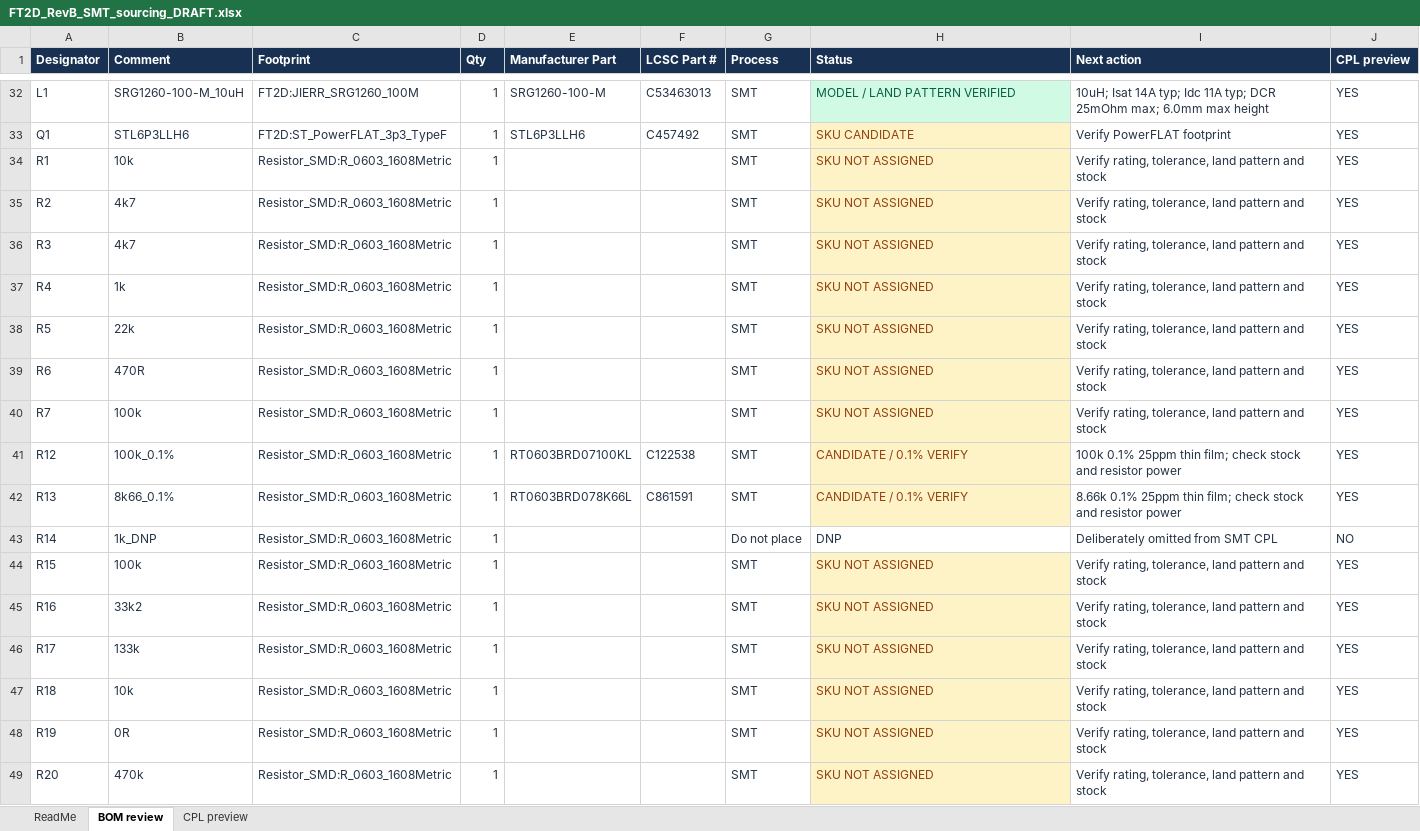
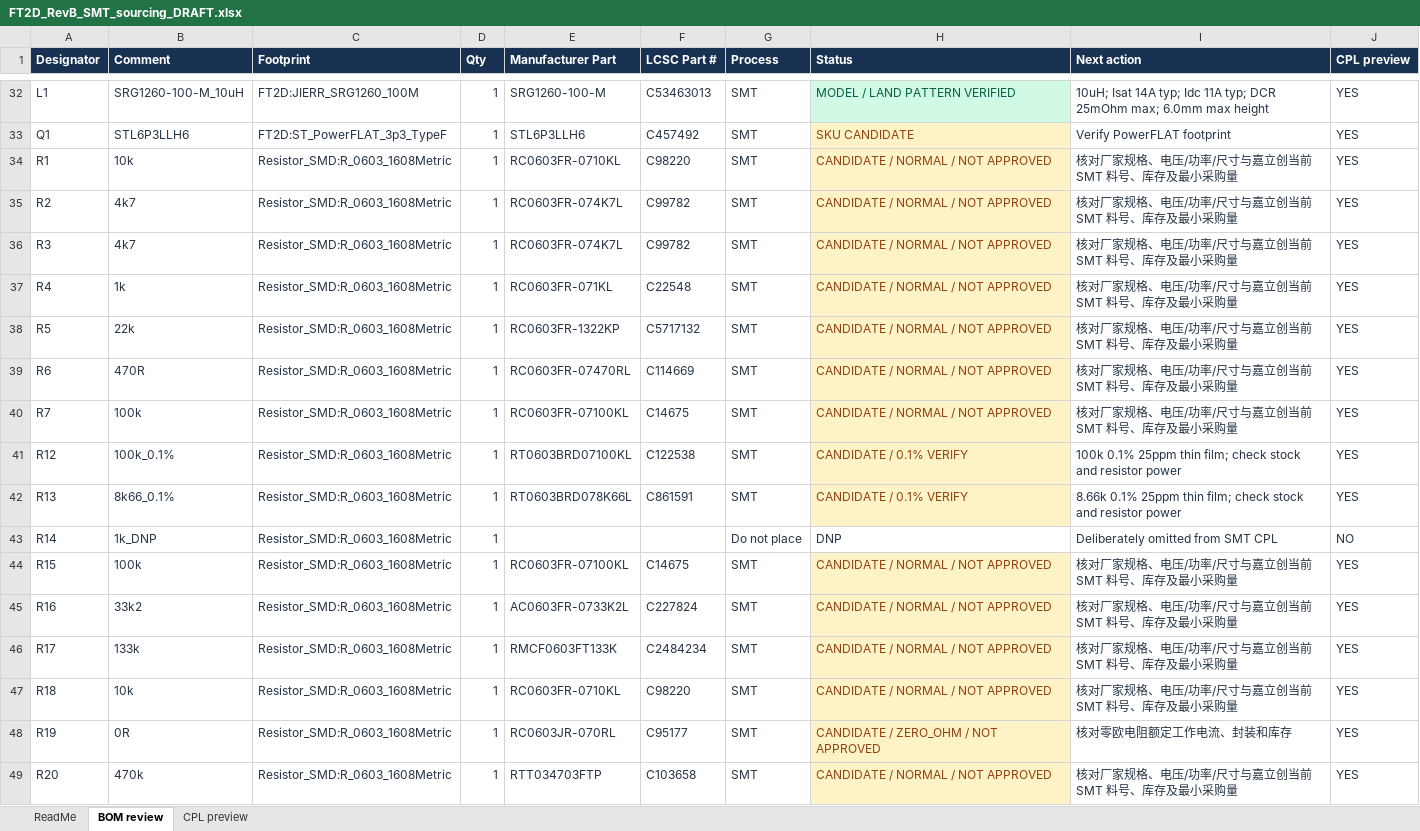
Before and after one commit to Accelerator6666/Yaesu-FT2D-USBC-charge, an Excel workbook: manufacturing/Rev_B/REVIEW_ONLY_NOT_FOR_FAB/FT2D_RevB_SMT_sourcing_DRAFT.xlsx, sheet BOM review, drawn as a sheet; only a part is shown, gaps mark what is left out; values as stored, in another font and other column widths than the file's, no borders; the diff covers the shown part only; the diff names each change by its address in the sheet, - before the commit and + after, or states it on an @@ line.

Commit message:
Rev B: map 53 SMT candidate C-codes and audit power copper necks (NO-GO)

```diff
--- a/manufacturing/Rev_B/REVIEW_ONLY_NOT_FOR_FAB/FT2D_RevB_SMT_sourcing_DRAFT.xlsx (sheet BOM review)
+++ b/manufacturing/Rev_B/REVIEW_ONLY_NOT_FOR_FAB/FT2D_RevB_SMT_sourcing_DRAFT.xlsx (sheet BOM review)
-E34 (Manufacturer Part): (empty)
+E34 (Manufacturer Part): RC0603FR-0710KL
-F34 (LCSC Part #): (empty)
+F34 (LCSC Part #): C98220
-H34:H40 (Status): SKU NOT ASSIGNED
+H34:H40 (Status): CANDIDATE / NORMAL / NOT APPROVED
-I34:I40 (Next action): Verify rating, tolerance, land pattern and stock
+I34:I40 (Next action): 核对厂家规格、电压/功率/尺寸与嘉立创当前 SMT 料号、库存及最小采购量
-E35:E36 (Manufacturer Part): (empty)
+E35:E36 (Manufacturer Part): RC0603FR-074K7L
-F35:F36 (LCSC Part #): (empty)
+F35:F36 (LCSC Part #): C99782
-E37 (Manufacturer Part): (empty)
+E37 (Manufacturer Part): RC0603FR-071KL
-F37 (LCSC Part #): (empty)
+F37 (LCSC Part #): C22548
-E38 (Manufacturer Part): (empty)
+E38 (Manufacturer Part): RC0603FR-1322KP
-F38 (LCSC Part #): (empty)
+F38 (LCSC Part #): C5717132
-E39 (Manufacturer Part): (empty)
+E39 (Manufacturer Part): RC0603FR-07470RL
-F39 (LCSC Part #): (empty)
+F39 (LCSC Part #): C114669
-E40 (Manufacturer Part): (empty)
+E40 (Manufacturer Part): RC0603FR-07100KL
-F40 (LCSC Part #): (empty)
+F40 (LCSC Part #): C14675
-E44 (Manufacturer Part): (empty)
+E44 (Manufacturer Part): RC0603FR-07100KL
-F44 (LCSC Part #): (empty)
+F44 (LCSC Part #): C14675
-H44:H47 (Status): SKU NOT ASSIGNED
+H44:H47 (Status): CANDIDATE / NORMAL / NOT APPROVED
-I44:I47 (Next action): Verify rating, tolerance, land pattern and stock
+I44:I47 (Next action): 核对厂家规格、电压/功率/尺寸与嘉立创当前 SMT 料号、库存及最小采购量
-E45 (Manufacturer Part): (empty)
+E45 (Manufacturer Part): AC0603FR-0733K2L
-F45 (LCSC Part #): (empty)
+F45 (LCSC Part #): C227824
-E46 (Manufacturer Part): (empty)
+E46 (Manufacturer Part): RMCF0603FT133K
-F46 (LCSC Part #): (empty)
+F46 (LCSC Part #): C2484234
-E47 (Manufacturer Part): (empty)
+E47 (Manufacturer Part): RC0603FR-0710KL
-F47 (LCSC Part #): (empty)
+F47 (LCSC Part #): C98220
-E48 (Manufacturer Part): (empty)
+E48 (Manufacturer Part): RC0603JR-070RL
-F48 (LCSC Part #): (empty)
+F48 (LCSC Part #): C95177
-H48 (Status): SKU NOT ASSIGNED
+H48 (Status): CANDIDATE / ZERO_OHM / NOT APPROVED
-I48 (Next action): Verify rating, tolerance, land pattern and stock
+I48 (Next action): 核对零欧电阻额定工作电流、封装和库存
-E49 (Manufacturer Part): (empty)
+E49 (Manufacturer Part): RTT034703FTP
-F49 (LCSC Part #): (empty)
+F49 (LCSC Part #): C103658
-H49 (Status): SKU NOT ASSIGNED
+H49 (Status): CANDIDATE / NORMAL / NOT APPROVED
-I49 (Next action): Verify rating, tolerance, land pattern and stock
+I49 (Next action): 核对厂家规格、电压/功率/尺寸与嘉立创当前 SMT 料号、库存及最小采购量
```
Also changed, not shown: 84 edited cells elsewhere in this sheet, sheet ReadMe, 15 other files.
